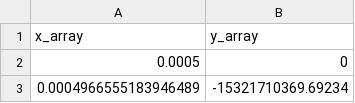
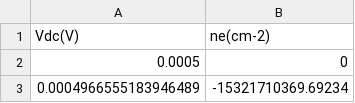
Before and after one commit to EbrahimSajadi/2D_SC_TI, a CSV file: Fig4/inset/inset_axes.csv, drawn as a sheet; only a part is shown.

Commit message:
Update inset_axes.csv

```diff
--- a/Fig4/inset/inset_axes.csv
+++ b/Fig4/inset/inset_axes.csv
@@ -1,2 +1,2 @@
-x_array,y_array
+Vdc(V),ne(cm-2)
 0.0005,0
```
